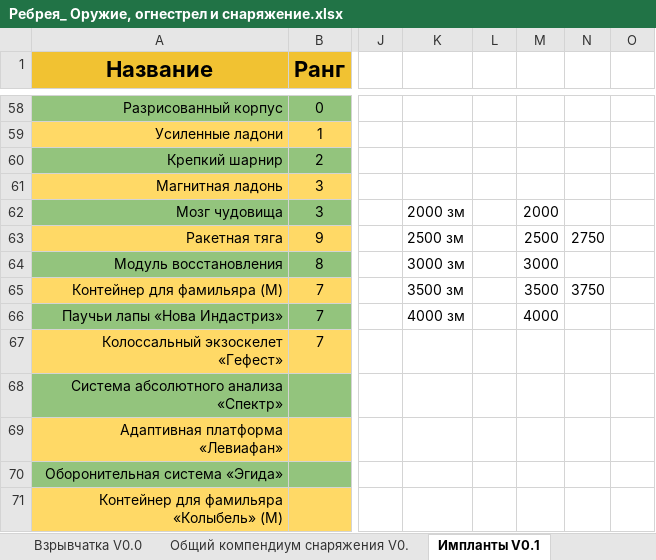
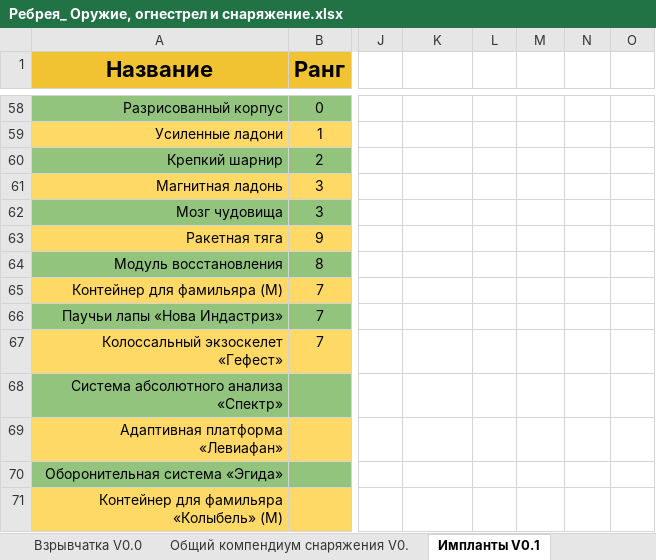
Before and after one commit to ill-lich-clone/rebreya-main, an Excel workbook: docs/Ребрея_ Оружие, огнестрел и снаряжение.xlsx, sheet Импланты V0.1, drawn as a sheet; only a part is shown, gaps mark what is left out; values as stored, in another font and other column widths than the file's, no borders; charts and pictures and table styles not drawn; the diff names each change by its address in the sheet, - before the commit and + after, or states it on an @@ line.

```diff
--- a/docs/Ребрея_ Оружие, огнестрел и снаряжение.xlsx (sheet Импланты V0.1)
+++ b/docs/Ребрея_ Оружие, огнестрел и снаряжение.xlsx (sheet Импланты V0.1)
-K62: 2000 зм
+K62: (empty)
-M62: 2000
+M62: (empty)
-K63: 2500 зм
+K63: (empty)
-M63: 2500
+M63: (empty)
-N63: 2750
+N63: (empty)
-K64: 3000 зм
+K64: (empty)
-M64: 3000
+M64: (empty)
-K65: 3500 зм
+K65: (empty)
-M65: 3500
+M65: (empty)
-N65: 3750
+N65: (empty)
-K66: 4000 зм
+K66: (empty)
-M66: 4000
+M66: (empty)
```
Also changed, not shown: sheet Магические предметы V0, sheet Общий компендиум снаряжения V0., sheet Транспорт V0.1, sheet Энциклопедия материалов, sheet Оружейные группы, sheet Усовершенствования V0.21, 1 more sheet, other sheet tabs, formulas that keep their value, hidden cells, 30 other files.
